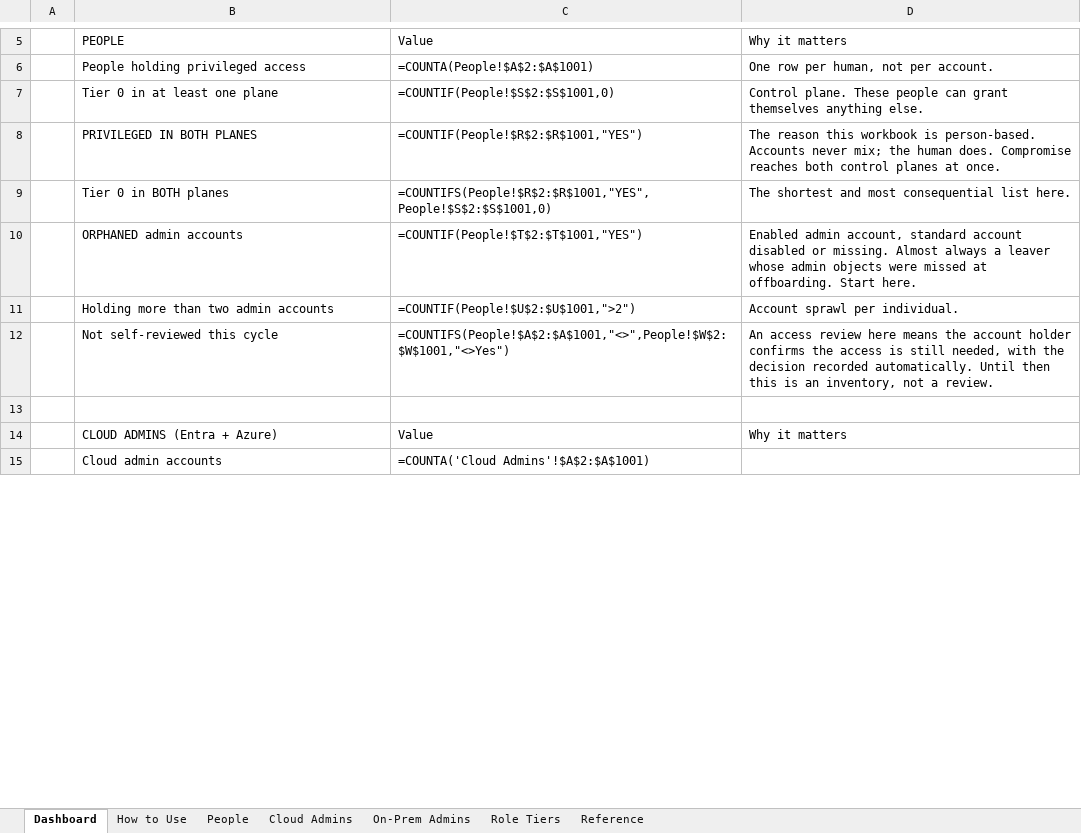
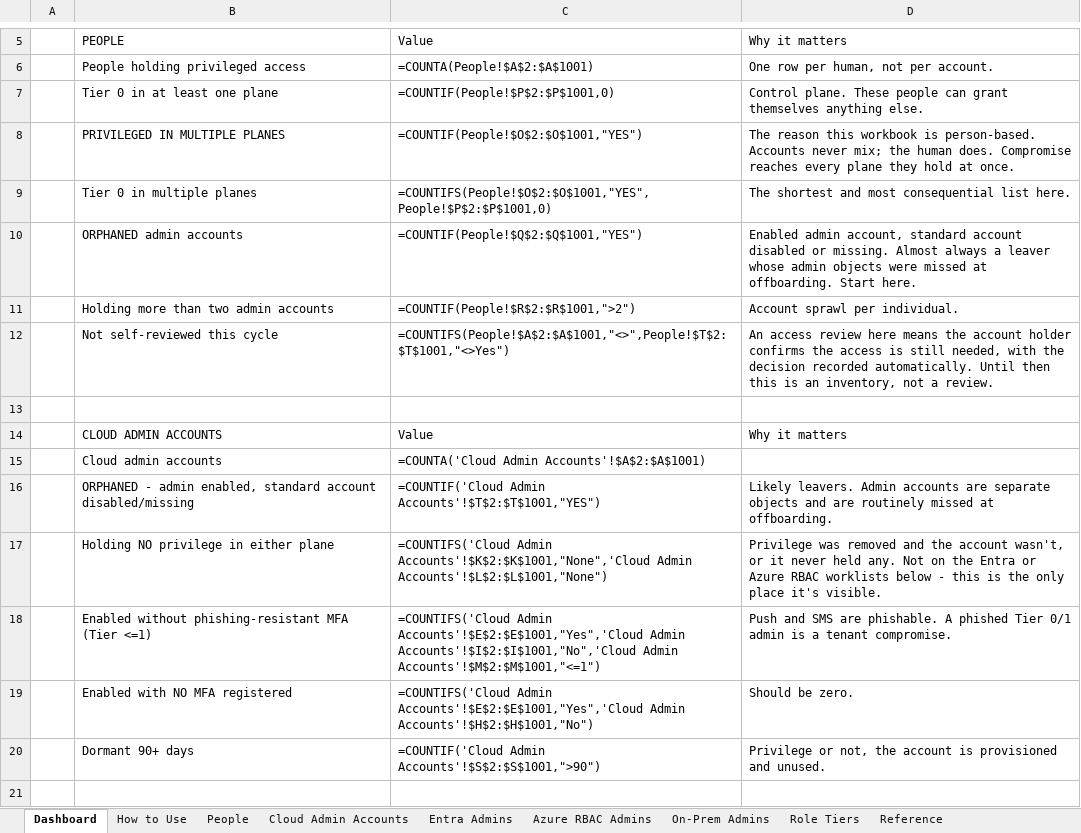
Before and after one commit to RiceTeaPrince/EntraScripts, an Excel workbook: Admin Audit/Privileged_Access_Review.xlsx, sheet Dashboard, drawn as a sheet; only a part is shown, gaps mark what is left out; values as stored, in another font and other column widths than the file's, no cell formats; formulas without a stored value are shown as written; the diff covers the shown part only; the diff names each change by its address in the sheet, - before the commit and + after, or states it on an @@ line.

```diff
--- a/Admin Audit/Privileged_Access_Review.xlsx (sheet Dashboard)
+++ b/Admin Audit/Privileged_Access_Review.xlsx (sheet Dashboard)
-sheet tab: Cloud Admins
+sheet tab: Cloud Admin Accounts
+sheet tab: Entra Admins
+sheet tab: Azure RBAC Admins
-C7: =COUNTIF(People!$S$2:$S$1001,0)
+C7: =COUNTIF(People!$P$2:$P$1001,0)
-B8: PRIVILEGED IN BOTH PLANES
+B8: PRIVILEGED IN MULTIPLE PLANES
-C8: =COUNTIF(People!$R$2:$R$1001,"YES")
+C8: =COUNTIF(People!$O$2:$O$1001,"YES")
-D8: …Compromise reaches both control planes at once.
+D8: …Compromise reaches every plane they hold at once.
-B9: Tier 0 in BOTH planes
+B9: Tier 0 in multiple planes
-C9: =COUNTIFS(People!$R$2:$R$1001,"YES",People!$S$2:$S$1001,0)
+C9: =COUNTIFS(People!$O$2:$O$1001,"YES",People!$P$2:$P$1001,0)
-C10: =COUNTIF(People!$T$2:$T$1001,"YES")
+C10: =COUNTIF(People!$Q$2:$Q$1001,"YES")
-C11: =COUNTIF(People!$U$2:$U$1001,">2")
+C11: =COUNTIF(People!$R$2:$R$1001,">2")
-C12: =COUNTIFS(People!$A$2:$A$1001,"<>",People!$W$2:$W$1001,"<>Yes")
+C12: =COUNTIFS(People!$A$2:$A$1001,"<>",People!$T$2:$T$1001,"<>Yes")
-B14: CLOUD ADMINS (Entra + Azure)
+B14: CLOUD ADMIN ACCOUNTS
-C15: =COUNTA('Cloud Admins'!$A$2:$A$1001)
+C15: =COUNTA('Cloud Admin Accounts'!$A$2:$A$1001)
+row 16:  | ORPHANED - admin enabled, standard account disabled/missing | =COUNTIF('Cloud Admin Accounts'!$T$2:$T$1001,"YES") | Likely leavers. Admin accounts are separate objects and are routinely missed at offboarding.
+row 17:  | Holding NO privilege in either plane | =COUNTIFS('Cloud Admin Accounts'!$K$2:$K$1001,"None",'Cloud Admin Accounts'!$L$2:$L$1001,"None") | Privilege was removed and the account wasn't, or it never held any. Not on the Entra or Azure RBAC worklists below - this is the only place it's visible.
+row 18:  | Enabled without phishing-resistant MFA (Tier <=1) | =COUNTIFS('Cloud Admin Accounts'!$E$2:$E$1001,"Yes",'Cloud Admin Accounts'!$I$2:$I$1001,"No",'Cloud Admin Accounts'!$M$2:$M$1001,"<=1") | Push and SMS are phishable. A phished Tier 0/1 admin is a tenant compromise.
+row 19:  | Enabled with NO MFA registered | =COUNTIFS('Cloud Admin Accounts'!$E$2:$E$1001,"Yes",'Cloud Admin Accounts'!$H$2:$H$1001,"No") | Should be zero.
+row 20:  | Dormant 90+ days | =COUNTIF('Cloud Admin Accounts'!$S$2:$S$1001,">90") | Privilege or not, the account is provisioned and unused.
+row 21: (empty)
```
Also changed, not shown: 13 added rows, 4 removed rows and 17 edited cells elsewhere in this sheet, sheet Cloud Admin Accounts, sheet People, sheet How to Use, cell formats, 2 other files.
